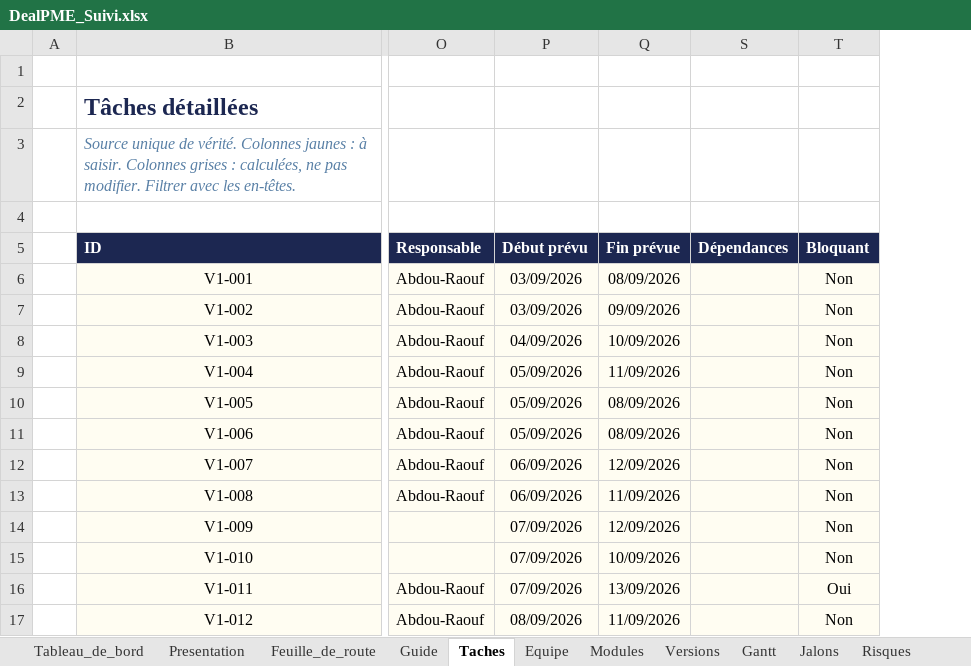
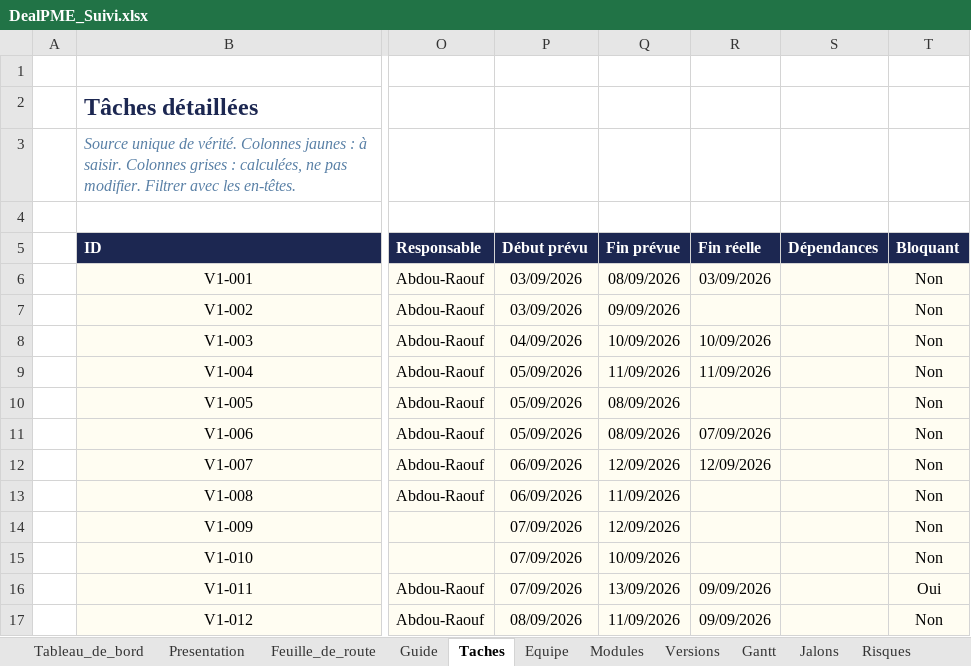
Before and after one commit to fless-lab/dealpme, an Excel workbook: DealPME_Suivi.xlsx, sheet Taches, drawn as a sheet; only a part is shown, gaps mark what is left out; values as stored, in another font and other column widths than the file's, no borders; conditional formats not drawn; the diff names each change by its address in the sheet, - before the commit and + after, or states it on an @@ line.

```diff
--- a/DealPME_Suivi.xlsx (sheet Taches)
+++ b/DealPME_Suivi.xlsx (sheet Taches)
@@ column R (Fin réelle) unhidden, rows 6-17: 03/09/2026 |  | 10/09/2026 | 11/09/2026 |  | 07/09/2026 | 12/09/2026 |  |  |  | 09/09/2026 | 09/09/2026 @@
```
Also changed, not shown: 1 other file.
